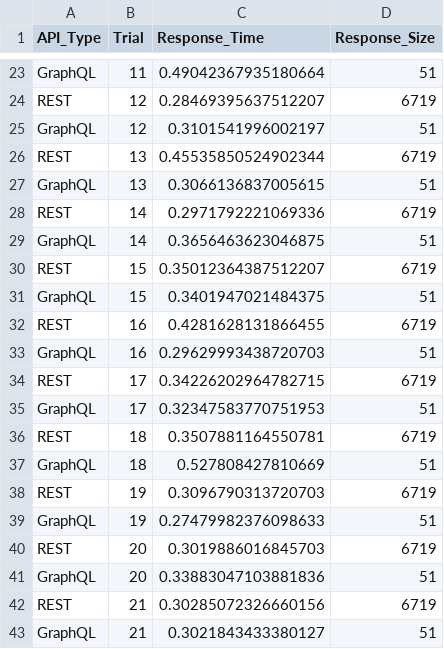
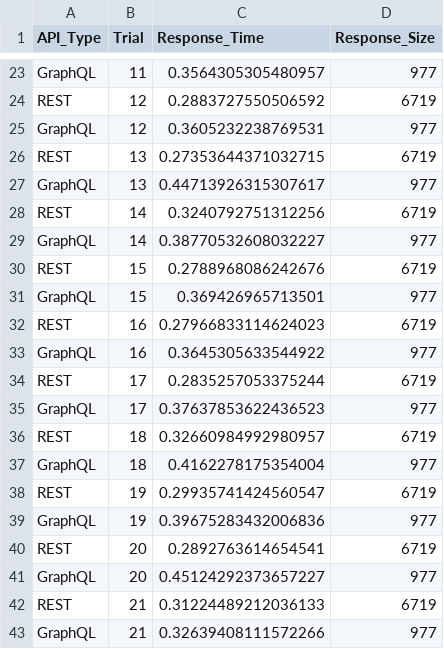
Before and after one commit to RubbiaMattos/Lab_Experimentacao_Software_1.2025, a CSV file: Lab5_GraphXRest/Lab5S02/experiment_results.csv, drawn as a sheet; only a part is shown, gaps mark what is left out; the diff covers the shown part only; the diff names each change by its address in the sheet, - before the commit and + after, or states it on an @@ line.

```diff
--- a/Lab5_GraphXRest/Lab5S02/experiment_results.csv
+++ b/Lab5_GraphXRest/Lab5S02/experiment_results.csv
-C23 (Response_Time): 0.49042367935180664
+C23 (Response_Time): 0.3564305305480957
-D23 (Response_Size): 51
+D23 (Response_Size): 977
-C24 (Response_Time): 0.28469395637512207
+C24 (Response_Time): 0.2883727550506592
-C25 (Response_Time): 0.3101541996002197
+C25 (Response_Time): 0.3605232238769531
-D25 (Response_Size): 51
+D25 (Response_Size): 977
-C26 (Response_Time): 0.45535850524902344
+C26 (Response_Time): 0.27353644371032715
-C27 (Response_Time): 0.3066136837005615
+C27 (Response_Time): 0.44713926315307617
-D27 (Response_Size): 51
+D27 (Response_Size): 977
-C28 (Response_Time): 0.2971792221069336
+C28 (Response_Time): 0.3240792751312256
-C29 (Response_Time): 0.3656463623046875
+C29 (Response_Time): 0.38770532608032227
-D29 (Response_Size): 51
+D29 (Response_Size): 977
-C30 (Response_Time): 0.35012364387512207
+C30 (Response_Time): 0.2788968086242676
-C31 (Response_Time): 0.3401947021484375
+C31 (Response_Time): 0.369426965713501
-D31 (Response_Size): 51
+D31 (Response_Size): 977
-C32 (Response_Time): 0.4281628131866455
+C32 (Response_Time): 0.27966833114624023
-C33 (Response_Time): 0.29629993438720703
+C33 (Response_Time): 0.3645305633544922
-D33 (Response_Size): 51
+D33 (Response_Size): 977
-C34 (Response_Time): 0.34226202964782715
+C34 (Response_Time): 0.2835257053375244
-C35 (Response_Time): 0.32347583770751953
+C35 (Response_Time): 0.37637853622436523
-D35 (Response_Size): 51
+D35 (Response_Size): 977
-C36 (Response_Time): 0.3507881164550781
+C36 (Response_Time): 0.32660984992980957
-C37 (Response_Time): 0.527808427810669
+C37 (Response_Time): 0.4162278175354004
-D37 (Response_Size): 51
+D37 (Response_Size): 977
-C38 (Response_Time): 0.3096790313720703
+C38 (Response_Time): 0.29935741424560547
-C39 (Response_Time): 0.27479982376098633
+C39 (Response_Time): 0.39675283432006836
-D39 (Response_Size): 51
+D39 (Response_Size): 977
-C40 (Response_Time): 0.3019886016845703
+C40 (Response_Time): 0.2892763614654541
-C41 (Response_Time): 0.33883047103881836
+C41 (Response_Time): 0.45124292373657227
-D41 (Response_Size): 51
+D41 (Response_Size): 977
-C42 (Response_Time): 0.30285072326660156
+C42 (Response_Time): 0.31224489212036133
-C43 (Response_Time): 0.3021843433380127
+C43 (Response_Time): 0.32639408111572266
-D43 (Response_Size): 51
+D43 (Response_Size): 977
```
Also changed, not shown: 58 edited cells elsewhere in this file, 27 other files.
